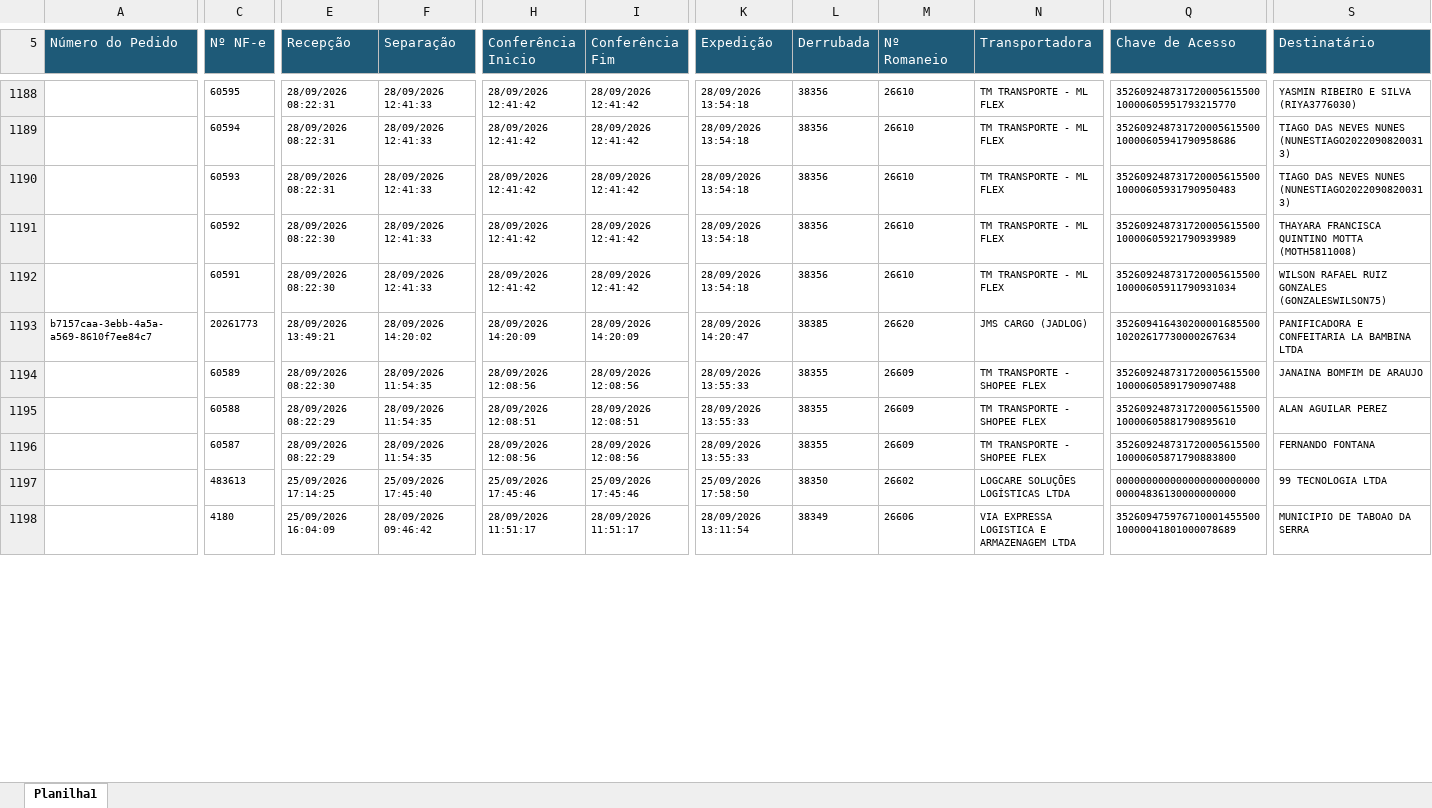
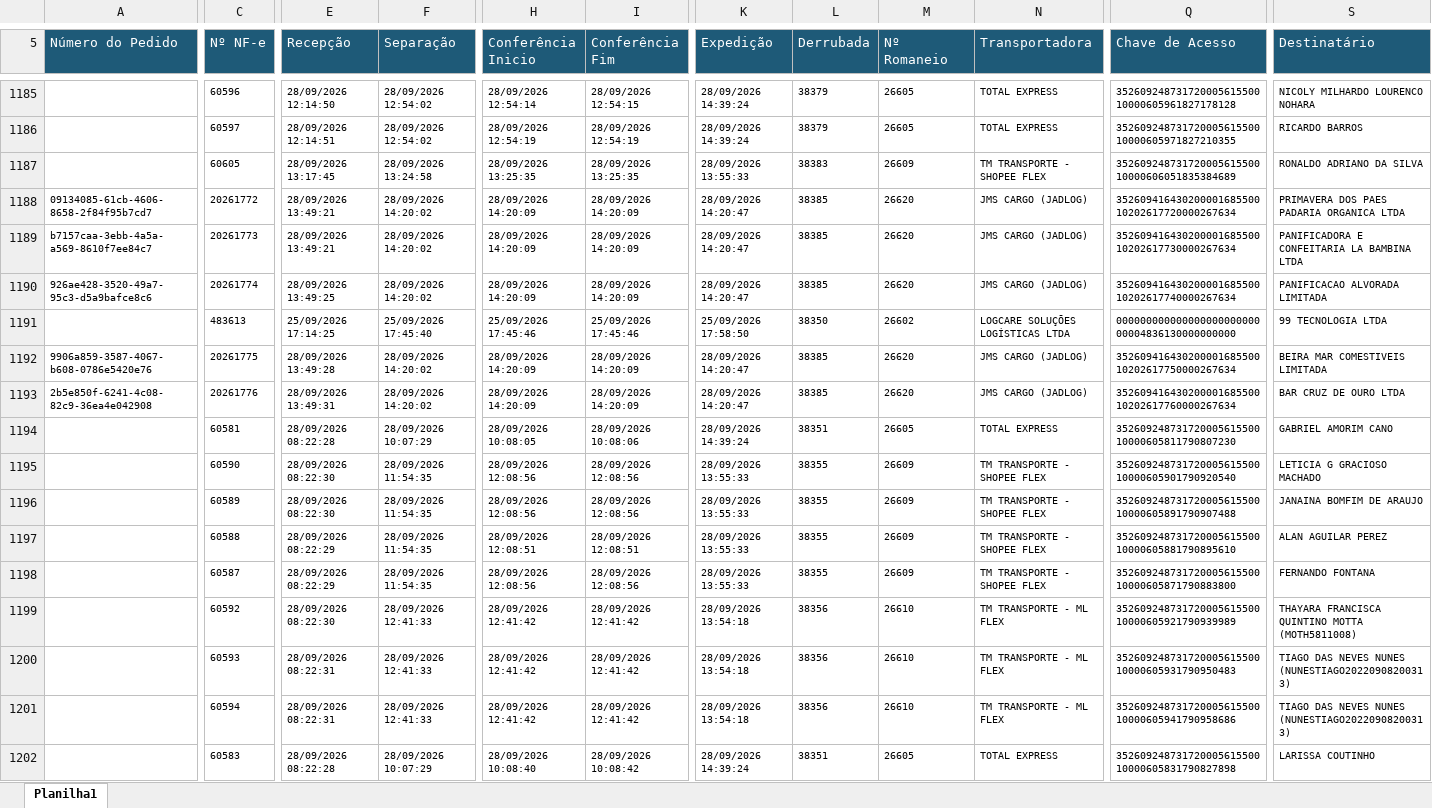
Before and after one commit to phdev2024/dashboard_operacao, an Excel workbook: data/status_saida/operacional/status_set_2026.xlsx, sheet Planilha1, drawn as a sheet; only a part is shown, gaps mark what is left out; the shorter side is filled out with more unchanged rows; values as stored, in another font and other column widths than the file's, no borders; addresses are those after the commit; rows hold the shown columns only; the diff covers the shown part only; the diff names each change by its address in the sheet, - before the commit and + after, or states it on an @@ line.

Commit message:
auto: atualiza base operacional via atalho

```diff
--- a/data/status_saida/operacional/status_set_2026.xlsx (sheet Planilha1)
+++ b/data/status_saida/operacional/status_set_2026.xlsx (sheet Planilha1)
-C1185 (Nº NF-e): 60595
+C1185 (Nº NF-e): 60596
-E1185 (Recepção): 28/09/2026 08:22:31
+E1185 (Recepção): 28/09/2026 12:14:50
-F1185 (Separação): 28/09/2026 12:41:33
+F1185 (Separação): 28/09/2026 12:54:02
-H1185 (Conferência Inicio): 28/09/2026 12:41:42
+H1185 (Conferência Inicio): 28/09/2026 12:54:14
-I1185 (Conferência Fim): 28/09/2026 12:41:42
+I1185 (Conferência Fim): 28/09/2026 12:54:15
-K1185 (Expedição): 28/09/2026 13:54:18
+K1185 (Expedição): 28/09/2026 14:39:24
-L1185 (Derrubada): 38356
+L1185 (Derrubada): 38379
-M1185 (Nº Romaneio): 26610
+M1185 (Nº Romaneio): 26605
-N1185 (Transportadora): TM TRANSPORTE - ML FLEX
+N1185 (Transportadora): TOTAL EXPRESS
-Q1185 (Chave de Acesso): 35260924873172000561550010000605951793215770
+Q1185 (Chave de Acesso): 35260924873172000561550010000605961827178128
-S1185 (Destinatário): YASMIN RIBEIRO E SILVA (RIYA3776030)
+S1185 (Destinatário): NICOLY MILHARDO LOURENCO NOHARA
@@ row 1192 moved to row 1224: EXPEDIDO @@
+row 1186:  | 60597 | 28/09/2026 12:14:51 | 28/09/2026 12:54:02 | 28/09/2026 12:54:19 | 28/09/2026 12:54:19 | 28/09/2026 14:39:24 | 38379 | 26605 | TOTAL EXPRESS | 35260924873172000561550010000605971827210355 | RICARDO BARROS
@@ row 1186 moved to row 1187: EXPEDIDO @@
@@ row 1185 moved to row 1188: 09134085-61cb-4606-8658-2f84f95b7cd7 @@
@@ row 1202 moved to row 1190: 926ae428-3520-49a7-95c3-d5a9bafce8c6 @@
@@ row 1197 moved to row 1191: EXPEDIDO @@
@@ row 1203 moved to row 1192: 9906a859-3587-4067-b608-0786e5420e76 @@
@@ row 1204 moved to row 1193: 2b5e850f-6241-4c08-82c9-36ea4e042908 @@
+row 1194:  | 60581 | 28/09/2026 08:22:28 | 28/09/2026 10:07:29 | 28/09/2026 10:08:05 | 28/09/2026 10:08:06 | 28/09/2026 14:39:24 | 38351 | 26605 | TOTAL EXPRESS | 35260924873172000561550010000605811790807230 | GABRIEL AMORIM CANO
@@ row 1184 moved to row 1195: EXPEDIDO @@
@@ row 1191 moved to row 1199: EXPEDIDO @@
@@ row 1190 moved to row 1200: EXPEDIDO @@
@@ row 1189 moved to row 1201: EXPEDIDO @@
+row 1202:  | 60583 | 28/09/2026 08:22:28 | 28/09/2026 10:07:29 | 28/09/2026 10:08:40 | 28/09/2026 10:08:42 | 28/09/2026 14:39:24 | 38351 | 26605 | TOTAL EXPRESS | 35260924873172000561550010000605831790827898 | LARISSA COUTINHO
```
Also changed, not shown: 24 added rows, 26 removed rows, 161 moved rows and 31 edited cells elsewhere in this sheet.
